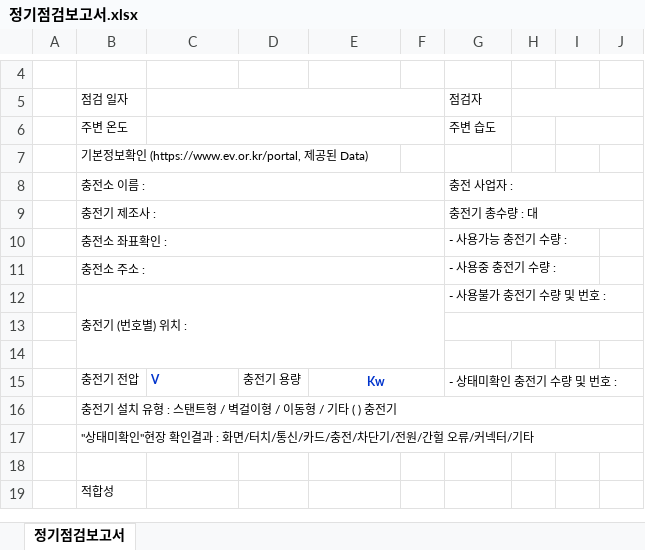
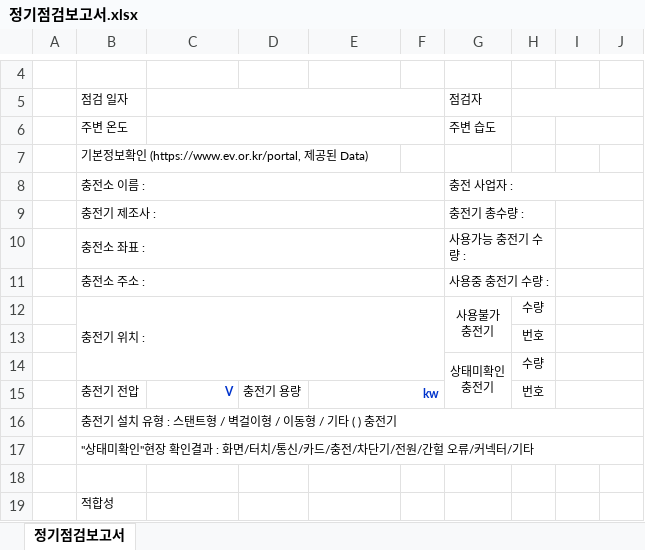
Before and after one commit to jhj4862123/GSCharger, an Excel workbook: 정기점검보고서.xlsx, sheet 정기점검보고서, drawn as a sheet; only a part is shown, gaps mark what is left out; values as stored, in another font and other column widths than the file's, no borders; removed rows and columns are numbered as before the commit, all else as after; ↵ is a line break in a cell; the diff names each change by its address in the sheet, - before the commit and + after, or states it on an @@ line.

```diff
--- a/정기점검보고서.xlsx (sheet 정기점검보고서)
+++ b/정기점검보고서.xlsx (sheet 정기점검보고서)
-G9: 충전기 총수량 : 대
+G9: 충전기 총수량 :
-G9:J9 merged
+G9:H9 merged
+I9:J9 merged
-B10: 충전소 좌표확인 :
+B10: 충전소 좌표 :
-G10: - 사용가능 충전기 수량 :
+G10: 사용가능 충전기 수량 :
+G10:H10 merged
+I10:J10 merged
-G11: - 사용중 충전기 수량 :
+G11: 사용중 충전기 수량 :
+G11:H11 merged
+I11:J11 merged
-row 12:  | 충전기 (번호별) 위치 : |  |  |  |  | - 사용불가 충전기 수량 및 번호 :
-row 12: (empty)
+row 12:  | 충전기 위치 : |  |  |  |  | 사용불가 ↵ 충전기 | 수량
+B12:F14 merged
-G13:J13 merged
+G12:G13 merged
+I12:J12 merged
-H13: (empty)
+H13: 번호
+I13:J13 merged
+row 14:  |  |  |  |  |  | 상태미확인 ↵ 충전기 | 수량
-C15 alignment: left
+C15 alignment: right
-E15: Kw
+E15: kw
-E15 alignment: center
+E15 alignment: right
-G15: - 상태미확인 충전기 수량 및 번호 :
+G15: (empty)
-G15:J15 merged
-H15: (empty)
+H15: 번호
+I15:J15 merged
```
Also changed, not shown: 20 other files.
